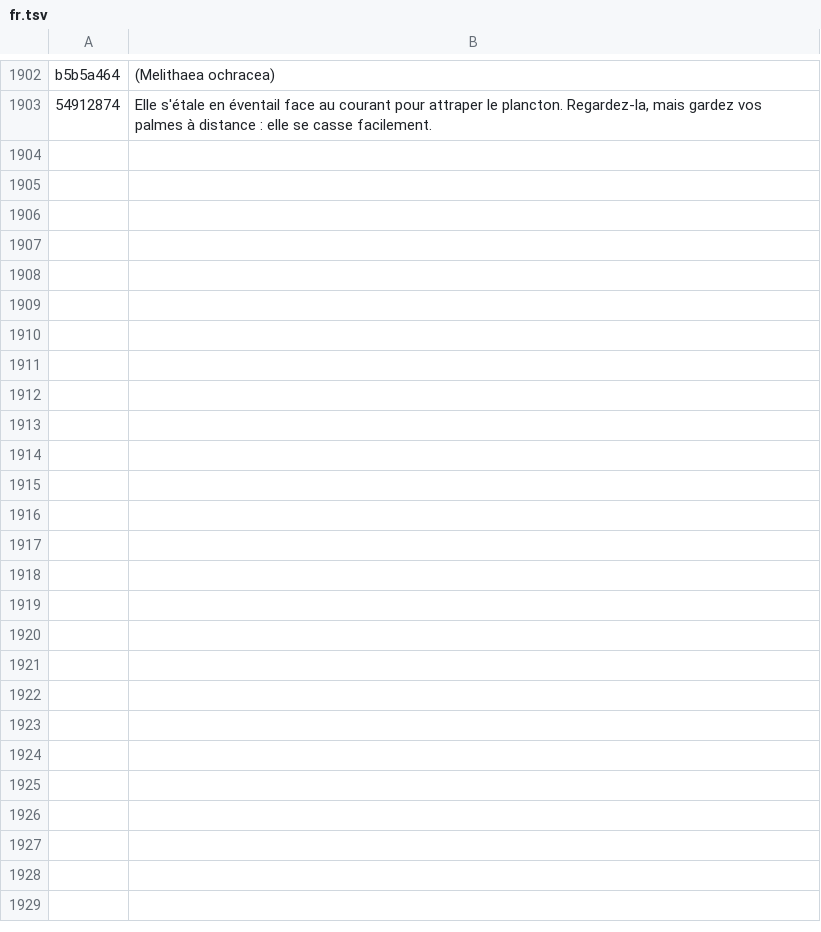
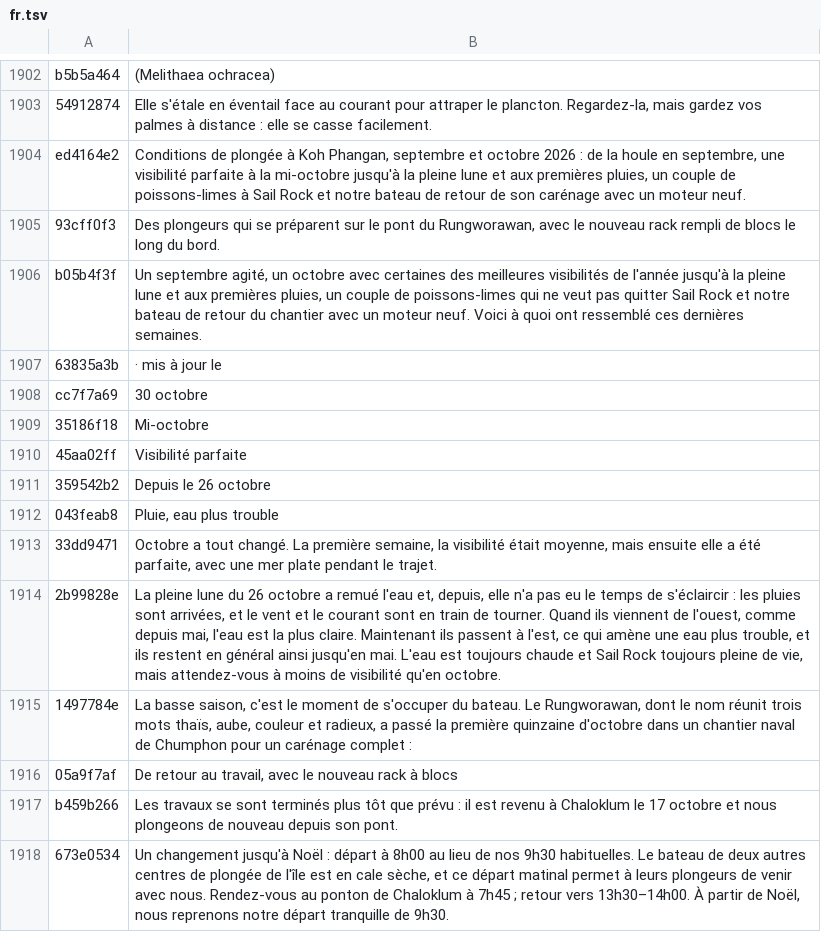
Before and after one commit to BorisTDB/diversboatkpg, a TSV file: tools/i18n/fr.tsv, drawn as a sheet; only a part is shown, gaps mark what is left out.

```diff
--- a/tools/i18n/fr.tsv
+++ b/tools/i18n/fr.tsv
@@ -1903 +1903,16 @@ b5b5a464	(Melithaea ochracea)
 54912874	Elle s'étale en éventail face au courant pour attraper le plancton. Regardez-la, mais gardez vos palmes à distance : elle se casse facilement.
+ed4164e2	Conditions de plongée à Koh Phangan, septembre et octobre 2026 : de la houle en septembre, une visibilité parfaite à la mi-octobre jusqu'à la pleine lune et aux premières pluies, un couple de poissons-limes à Sail Rock et notre bateau de retour de son carénage avec un moteur neuf.
+93cff0f3	Des plongeurs qui se préparent sur le pont du Rungworawan, avec le nouveau rack rempli de blocs le long du bord.
+b05b4f3f	Un septembre agité, un octobre avec certaines des meilleures visibilités de l'année jusqu'à la pleine lune et aux premières pluies, un couple de poissons-limes qui ne veut pas quitter Sail Rock et notre bateau de retour du chantier avec un moteur neuf. Voici à quoi ont ressemblé ces dernières semaines.
+63835a3b	· mis à jour le
+cc7f7a69	30 octobre
+35186f18	Mi-octobre
+45aa02ff	Visibilité parfaite
+359542b2	Depuis le 26 octobre
+043feab8	Pluie, eau plus trouble
+33dd9471	Octobre a tout changé. La première semaine, la visibilité était moyenne, mais ensuite elle a été parfaite, avec une mer plate pendant le trajet.
+2b99828e	La pleine lune du 26 octobre a remué l'eau et, depuis, elle n'a pas eu le temps de s'éclaircir : les pluies sont arrivées, et le vent et le courant sont en train de tourner. Quand ils viennent de l'ouest, comme depuis mai, l'eau est la plus claire. Maintenant ils passent à l'est, ce qui amène une eau plus trouble, et ils restent en général ainsi jusqu'en mai. L'eau est toujours chaude et Sail Rock toujours pleine de vie, mais attendez-vous à moins de visibilité qu'en octobre.
+1497784e	La basse saison, c'est le moment de s'occuper du bateau. Le Rungworawan, dont le nom réunit trois mots thaïs, aube, couleur et radieux, a passé la première quinzaine d'octobre dans un chantier naval de Chumphon pour un carénage complet :
+05a9f7af	De retour au travail, avec le nouveau rack à blocs
+b459b266	Les travaux se sont terminés plus tôt que prévu : il est revenu à Chaloklum le 17 octobre et nous plongeons de nouveau depuis son pont.
+673e0534	Un changement jusqu'à Noël : départ à 8h00 au lieu de nos 9h30 habituelles. Le bateau de deux autres centres de plongée de l'île est en cale sèche, et ce départ matinal permet à leurs plongeurs de venir avec nous. Rendez-vous au ponton de Chaloklum à 7h45 ; retour vers 13h30–14h00. À partir de Noël, nous reprenons notre départ tranquille de 9h30.
```
Also changed, not shown: tools/i18n/en.tsv, tools/i18n/es.tsv, 5 other files.
